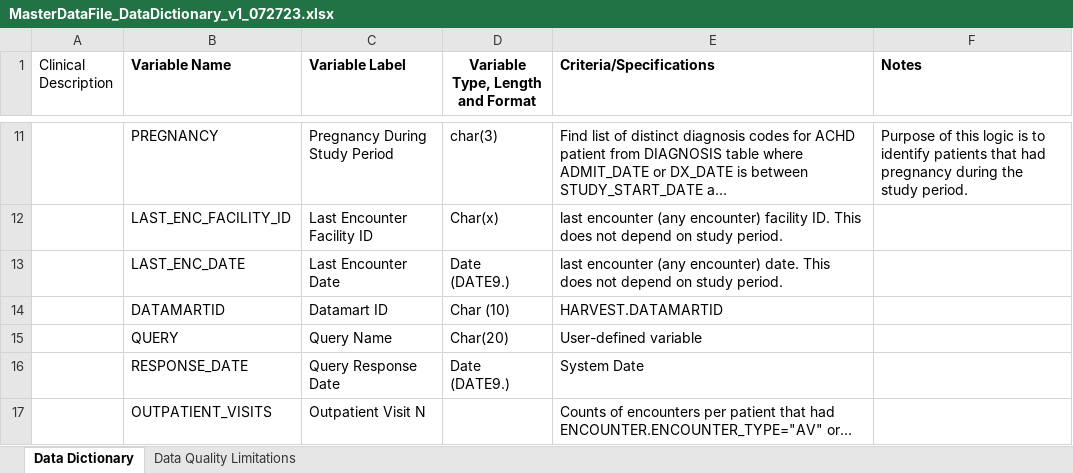
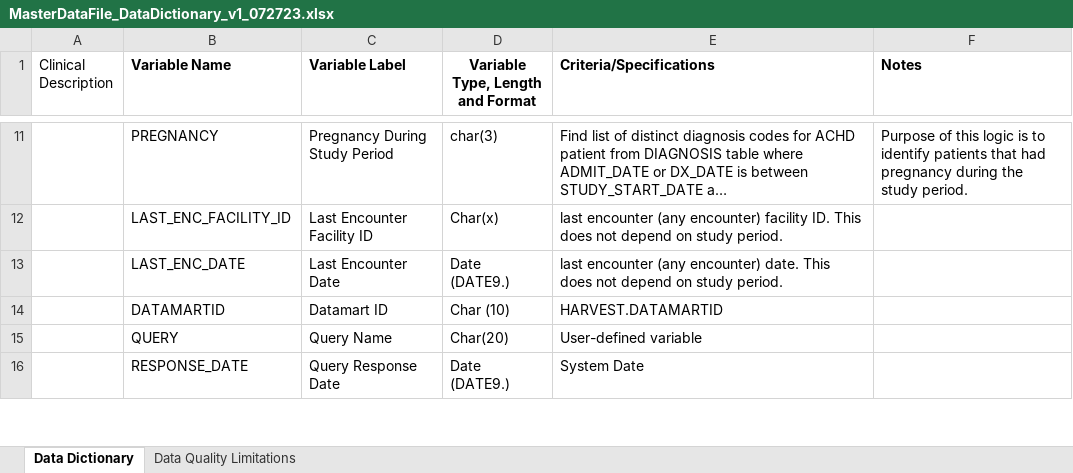
Before and after one commit to rhpodol/ACHD_PCORnet, an Excel workbook: MasterDataFile_DataDictionary_v1_072723.xlsx, sheet Data Dictionary, drawn as a sheet; only a part is shown, gaps mark what is left out; long unchanged cells end in …; values as stored, in another font and other column widths than the file's, no borders; removed rows and columns are numbered as before the commit, all else as after; the diff covers the shown part only; the diff names each change by its address in the sheet, - before the commit and + after, or states it on an @@ line.

Commit message:
Master Data Definition File Update

```diff
--- a/MasterDataFile_DataDictionary_v1_072723.xlsx (sheet Data Dictionary)
+++ b/MasterDataFile_DataDictionary_v1_072723.xlsx (sheet Data Dictionary)
-row 17:  | OUTPATIENT_VISITS | Outpatient Visit N |  | Counts of encounters per patient that had ENCOUNTER.ENCOUNTER_TYPE="AV" or…
```
Also changed, not shown: 2 added rows elsewhere in this sheet, CodelistsFormat/achd_codelist_master.xlsx.
